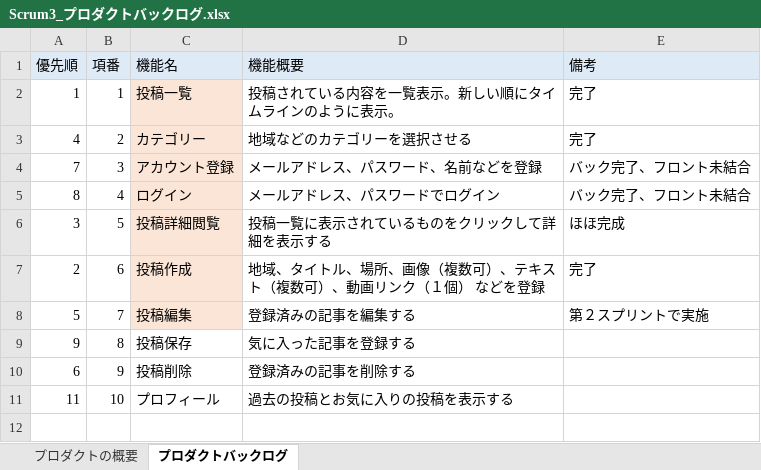
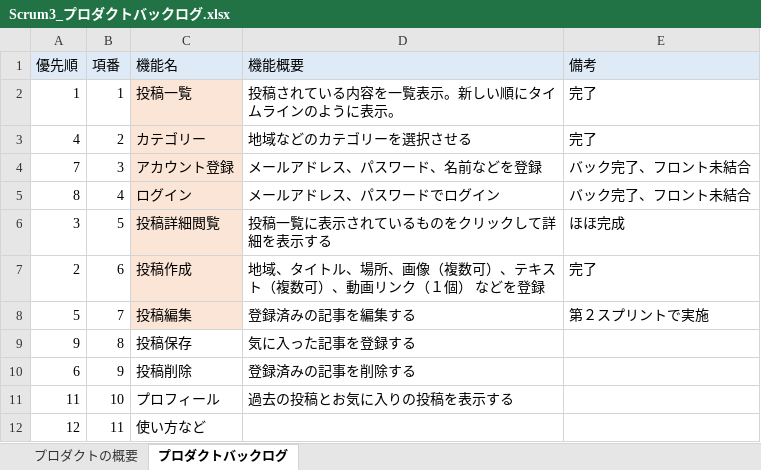
Before and after one commit to fu-syoji-t/SD3D_2023_Scrum3, an Excel workbook: 02プロダクトバックログ/Scrum3_プロダクトバックログ.xlsx, sheet プロダクトバックログ, drawn as a sheet; values as stored, in another font and other column widths than the file's, no borders; the diff names each change by its address in the sheet, - before the commit and + after, or states it on an @@ line.

```diff
--- a/02プロダクトバックログ/Scrum3_プロダクトバックログ.xlsx (sheet プロダクトバックログ)
+++ b/02プロダクトバックログ/Scrum3_プロダクトバックログ.xlsx (sheet プロダクトバックログ)
+row 12: 12 | 11 | 使い方など
```
Also changed, not shown: 03スプリントバックログ/Scrum3_スプリントバックログ.xlsx, 1 other file.
